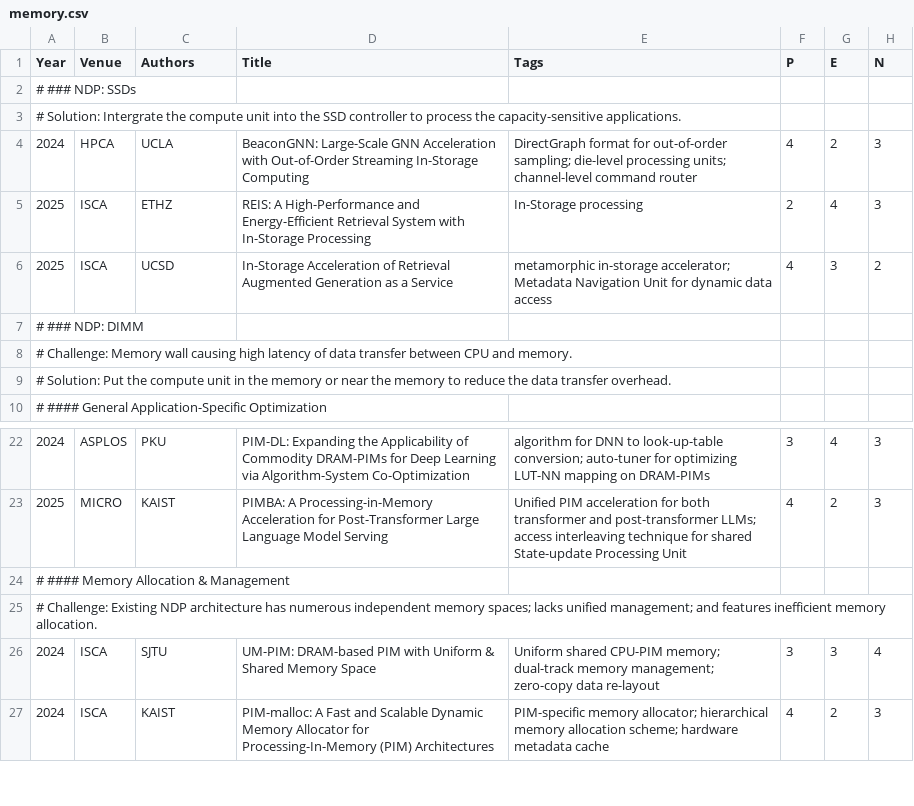
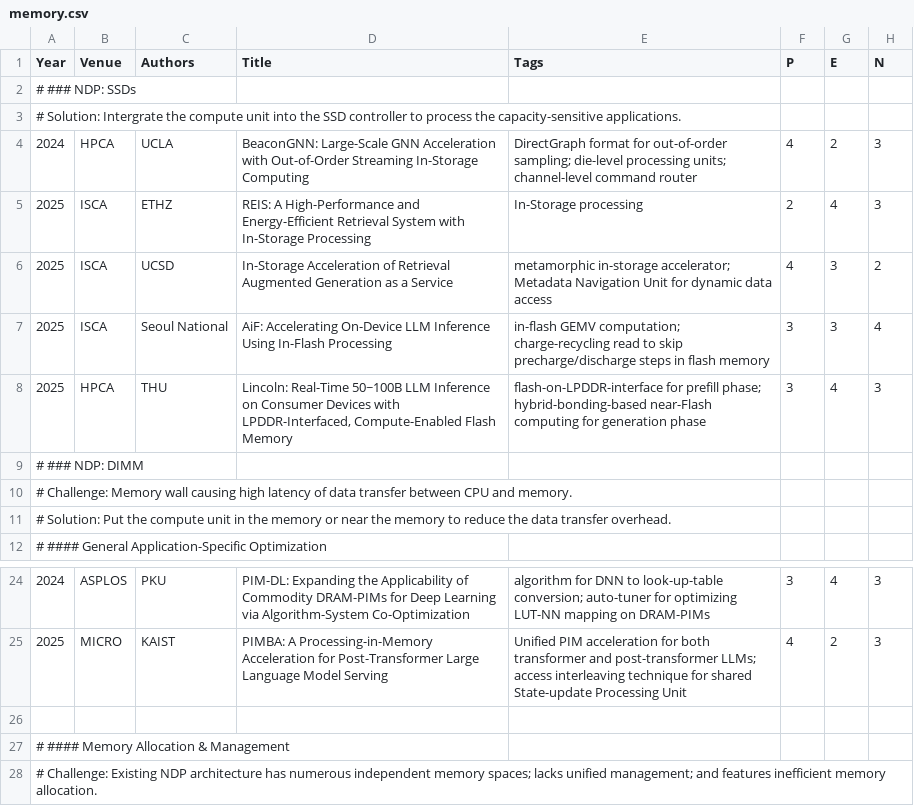
Before and after one commit to pku-lemonade/review, a CSV file: docs/data/hardware/memory.csv, drawn as a sheet; only a part is shown, gaps mark what is left out; the shorter side is filled out with more unchanged rows; the diff names each change by its address in the sheet, - before the commit and + after, or states it on an @@ line.

Commit message:
Add 2 papers related to in-storage processing hardware for LLM inference

```diff
--- a/docs/data/hardware/memory.csv
+++ b/docs/data/hardware/memory.csv
+row 7: 2025 | ISCA | Seoul National | AiF: Accelerating On-Device LLM Inference Using In-Flash Processing | in-flash GEMV computation; charge-recycling read to skip precharge/discharge steps in flash memory | 3 | 3 | 4
+row 8: 2025 | HPCA | THU | Lincoln: Real-Time 50~100B LLM Inference on Consumer Devices with LPDDR-Interfaced, Compute-Enabled Flash Memory | flash-on-LPDDR-interface for prefill phase; hybrid-bonding-based near-Flash computing for generation phase | 3 | 4 | 3
+row 26: (empty)
```
